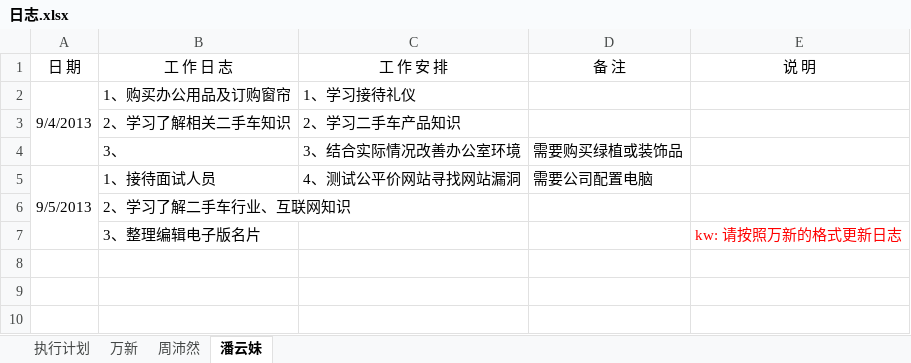
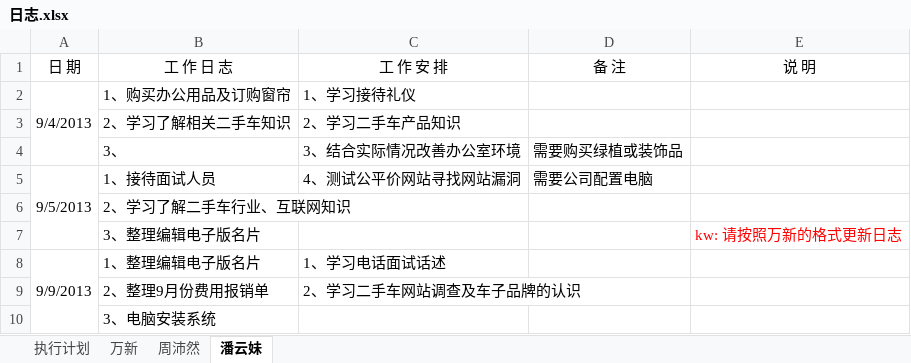
Before and after one commit to GPJxiaoshou/xiaoshou, an Excel workbook: 日志.xlsx, sheet 潘云妹, drawn as a sheet; values as stored, in another font and other column widths than the file's, no borders; the diff names each change by its address in the sheet, - before the commit and + after, or states it on an @@ line.

Commit message:
ss

```diff
--- a/日志.xlsx (sheet 潘云妹)
+++ b/日志.xlsx (sheet 潘云妹)
+row 8: 9/9/2013 | 1、整理编辑电子版名片 | 1、学习电话面试话述
+row 9:  | 2、整理9月份费用报销单 | 2、学习二手车网站调查及车子品牌的认识
+row 10:  | 3、电脑安装系统
```
